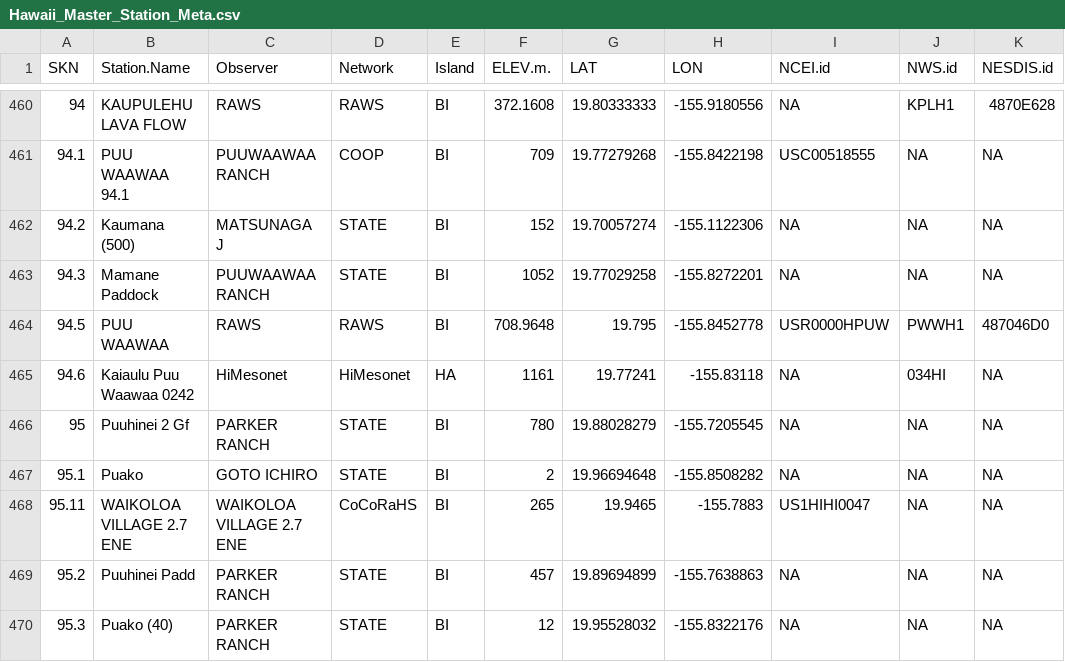
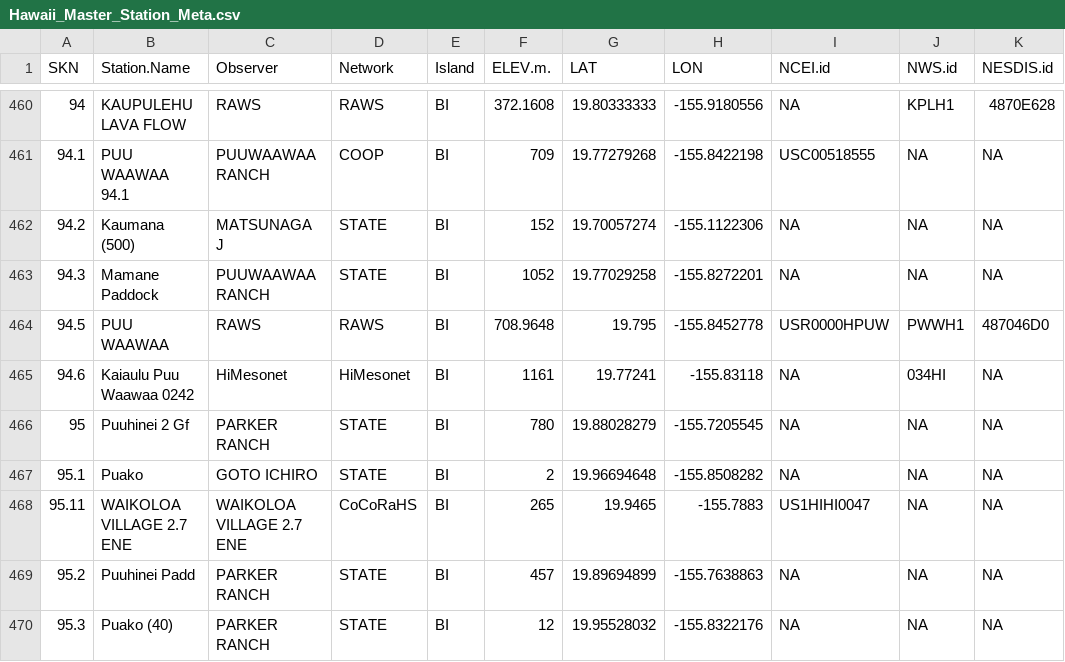
Before and after one commit to ikewai/hawaii_wx_station_mgmt_container, a CSV file: Hawaii_Master_Station_Meta.csv, drawn as a sheet; only a part is shown, gaps mark what is left out; the diff names each change by its address in the sheet, - before the commit and + after, or states it on an @@ line.

Commit message:
Kaiaulu Puu Waawaa island fixed
SKN 94.6 island changed from HA to "BI"

```diff
--- a/Hawaii_Master_Station_Meta.csv
+++ b/Hawaii_Master_Station_Meta.csv
-E465 (Island): HA
+E465 (Island): BI
```
